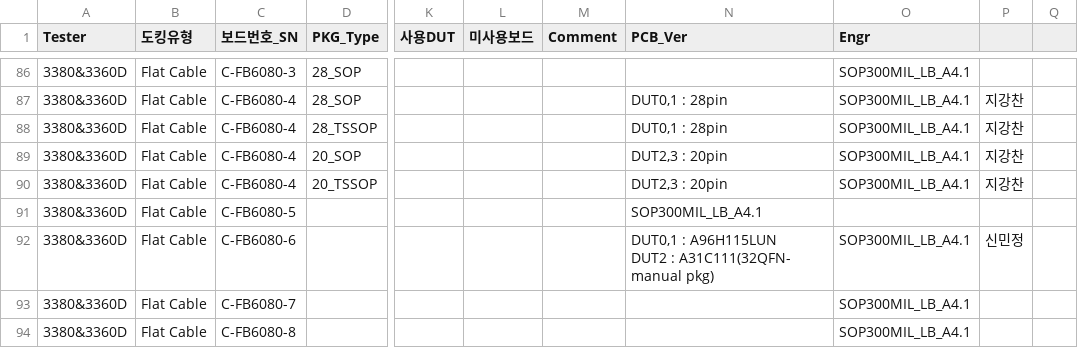
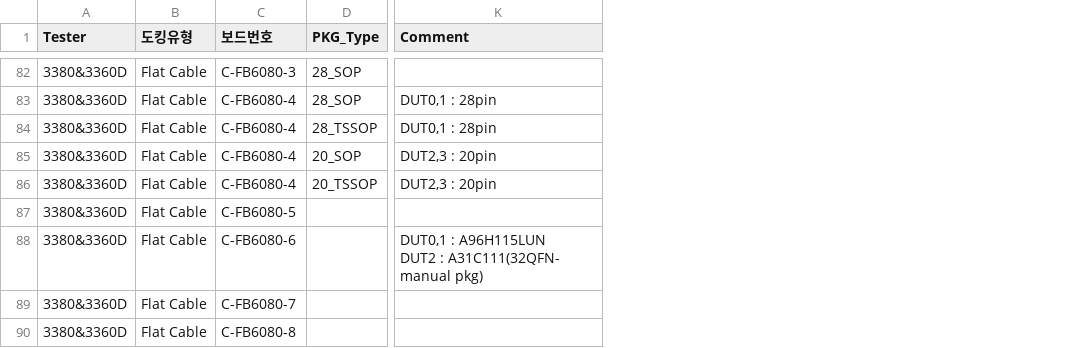
Before and after one commit to jaebumkim84-cell/loadboard-socket-dashboard, a CSV file: loadboard.csv, drawn as a sheet; only a part is shown, gaps mark what is left out; removed rows and columns are numbered as before the commit, all else as after; the diff covers the shown part only; the diff names each change by its address in the sheet, - before the commit and + after, or states it on an @@ line.

```diff
--- a/loadboard.csv
+++ b/loadboard.csv
-column K (사용DUT), empty
-column L (미사용보드), empty
-column M (Comment), empty
-column O (Engr), rows 86-94: SOP300MIL_LB_A4.1 | SOP300MIL_LB_A4.1 | SOP300MIL_LB_A4.1 | SOP300MIL_LB_A4.1 | SOP300MIL_LB_A4.1 |  | SOP300MIL_LB_A4.1 | SOP300MIL_LB_A4.1 | SOP300MIL_LB_A4.1
-column P, rows 87-92: 지강찬 | 지강찬 | 지강찬 | 지강찬 |  | 신민정
-column Q, empty
-C1: 보드번호_SN
+C1: 보드번호
-K1: PCB_Ver
+K1: Comment
-K87 (Comment): SOP300MIL_LB_A4.1
+K87 (Comment): (empty)
```
Also changed, not shown: 4 removed rows and 32 edited cells elsewhere in this file, socket.csv.
